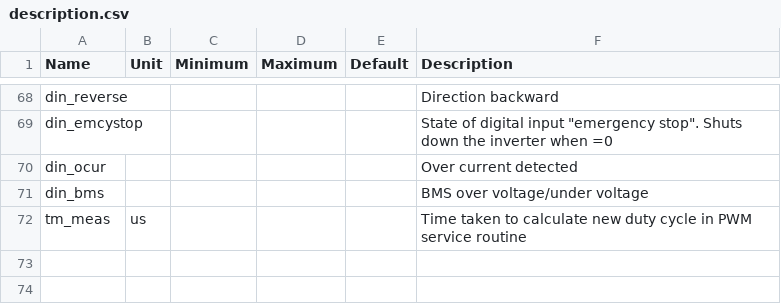
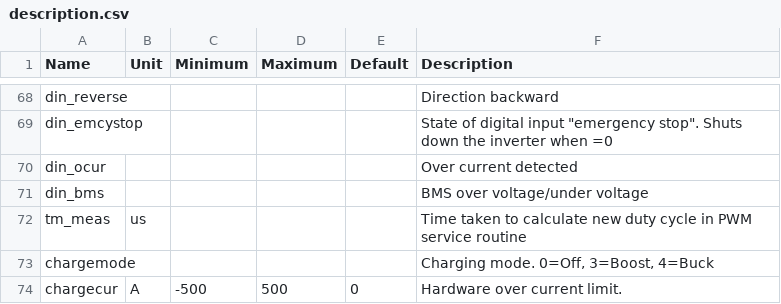
Before and after one commit to dimecho/Open-Inverter-WebInterface, a CSV file: Web/description.csv, drawn as a sheet; only a part is shown, gaps mark what is left out.

```diff
--- a/Web/description.csv
+++ b/Web/description.csv
@@ -72 +72,3 @@ din_bms,,,,,BMS over voltage/under voltage
 tm_meas,us,,,,Time taken to calculate new duty cycle in PWM service routine
+chargemode,,,,,"Charging mode. 0=Off, 3=Boost, 4=Buck"
+chargecur,A,-500,500,0,Hardware over current limit.
```
Also changed, not shown: 6 other files.
